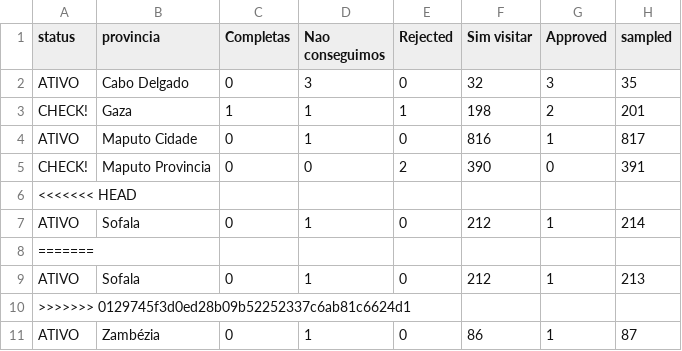
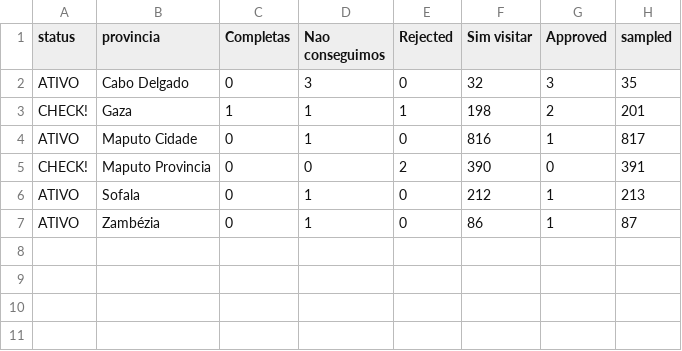
Before and after one commit to araupontones/MUVA-fwup, a CSV file: data/Follow-up/3.dashboard/summary_provincias.csv, drawn as a sheet; the diff names each change by its address in the sheet, - before the commit and + after, or states it on an @@ line.

```diff
--- a/data/Follow-up/3.dashboard/summary_provincias.csv
+++ b/data/Follow-up/3.dashboard/summary_provincias.csv
-row 6: <<<<<<< HEAD
-row 7: ATIVO | Sofala | 0 | 1 | 0 | 212 | 1 | 214
-row 8: =======
-row 10: >>>>>>> 0129745f3d0ed28b09b52252337c6ab81c6624d1
```
Also changed, not shown: data/Follow-up/3.dashboard/summary_bairros.csv, data/Follow-up/3.dashboard/summary_cidades.csv, 22 other files.
